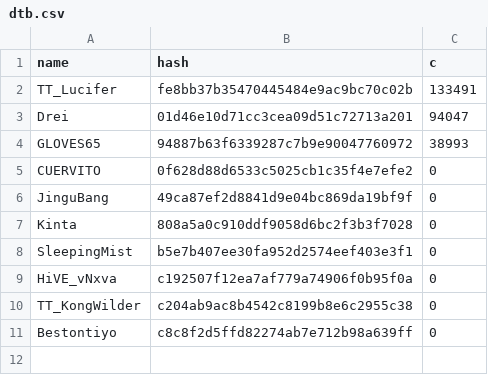
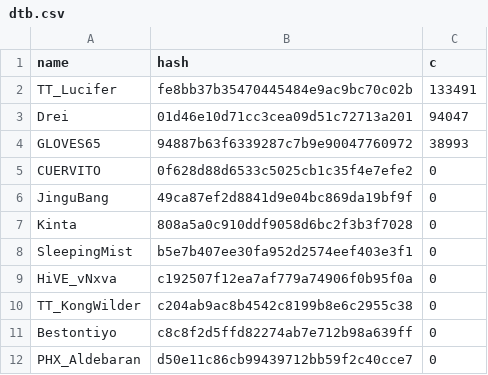
Before and after one commit to catalystblack/catalystblack.github.io, a CSV file: csv/hydra/dtb.csv, drawn as a sheet; the diff names each change by its address in the sheet, - before the commit and + after, or states it on an @@ line.

```diff
--- a/csv/hydra/dtb.csv
+++ b/csv/hydra/dtb.csv
+row 12: PHX_Aldebaran | d50e11c86cb99439712bb59f2c40cce7 | 0
```
Also changed, not shown: csv/data.csv, csv/hydra/assists.csv, 7 other files.
